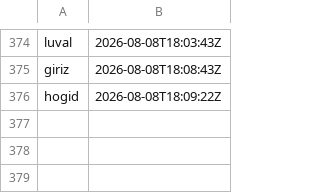
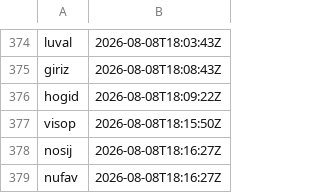
Before and after one commit to ciwg/grid-examples, a TSV file: TODO/handle-namespace.tsv, drawn as a sheet; only a part is shown, gaps mark what is left out.

Commit message:
Add Ex6 quarantine resolution workflow
- TODO/handle-namespace.tsv: Reserve visop, nosij, and nufav.
- docs/thought-experiments/TE-visop-quarantine-resolution-workflow.md: Record and complete the resolution design analysis.
- ex6-operational-knowledge-agent-runtime/TODO/TODO.md: Mark nosij complete.
- ex6-operational-knowledge-agent-runtime/TODO/TODO-nosij-quarantine-resolution-workflow.md: Record the locked resolution contract.
- ex6-operational-knowledge-agent-runtime/builtin/workflow_operations.go: Add the explicit resolution adapter.
- ex6-operational-knowledge-agent-runtime/cmd/moks/main_test.go: Cover resolution in the shared runtime scenario.
- ex6-operational-knowledge-agent-runtime/kernel/workflow_schema_test.go: Verify resolution schemas.
- ex6-operational-knowledge-agent-runtime/docs/protocols/workflow-adapter-schemas/quarantine-resolution-input-v1.json: Publish the input schema.
- ex6-operational-knowledge-agent-runtime/docs/protocols/workflow-adapter-schemas/quarantine-resolution-output-v1.json: Publish the output schema.
- ex6-operational-knowledge-agent-runtime/workflows/quarantine-resolution/README.md: Describe the workflow.
- ex6-operational-knowledge-agent-runtime/workflows/quarantine-resolution/procedure.md: Describe the operator procedure.
- ex6-operational-knowledge-agent-runtime/workflows/quarantine-resolution/policies/evidence-rules.json: Declare required evidence.
- ex6-operational-knowledge-agent-runtime/workflows/quarantine-resolution/schemas/input-v1.json: Embed the input schema.
- ex6-operational-knowledge-agent-runtime/workflows/quarantine-resolution/schemas/output-v1.json: Embed the output schema.
- ex6-operational-knowledge-agent-runtime/workflows/quarantine-resolution/workflow.json: Declare the resolution artifact.

```diff
--- a/TODO/handle-namespace.tsv
+++ b/TODO/handle-namespace.tsv
@@ -376 +376,4 @@ giriz	2026-08-08T18:08:43Z
 hogid	2026-08-08T18:09:22Z
+visop	2026-08-08T18:15:50Z
+nosij	2026-08-08T18:16:27Z
+nufav	2026-08-08T18:16:27Z
```
Also changed, not shown: 14 other files.
